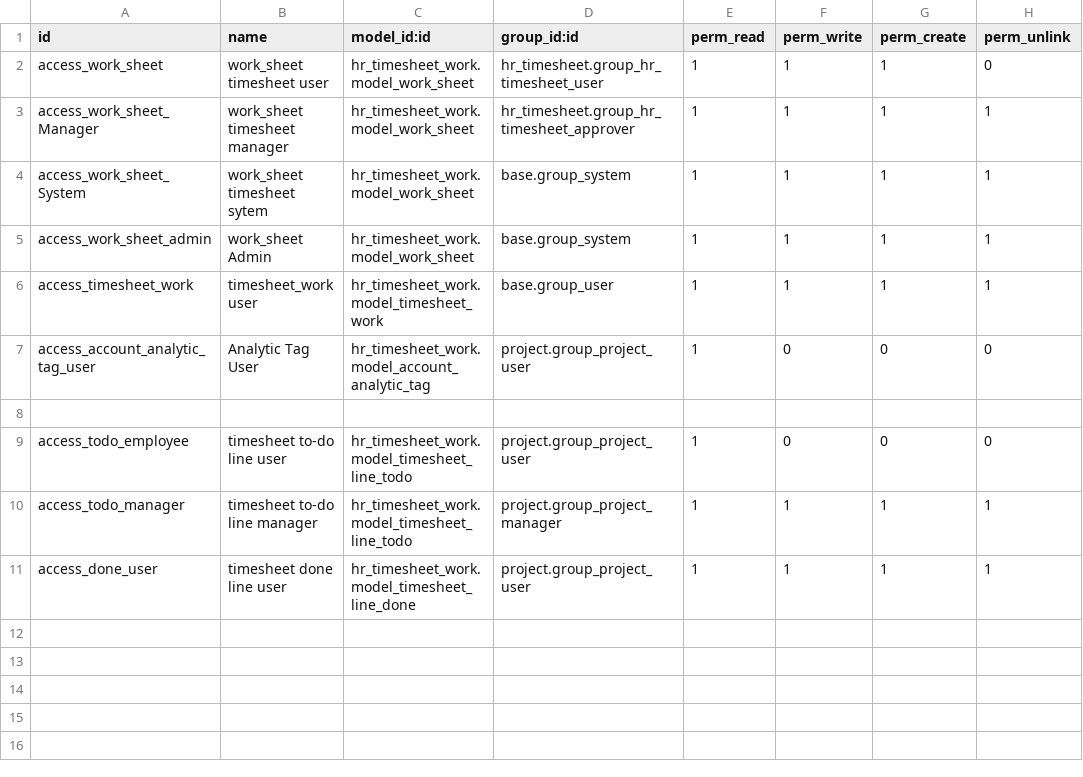
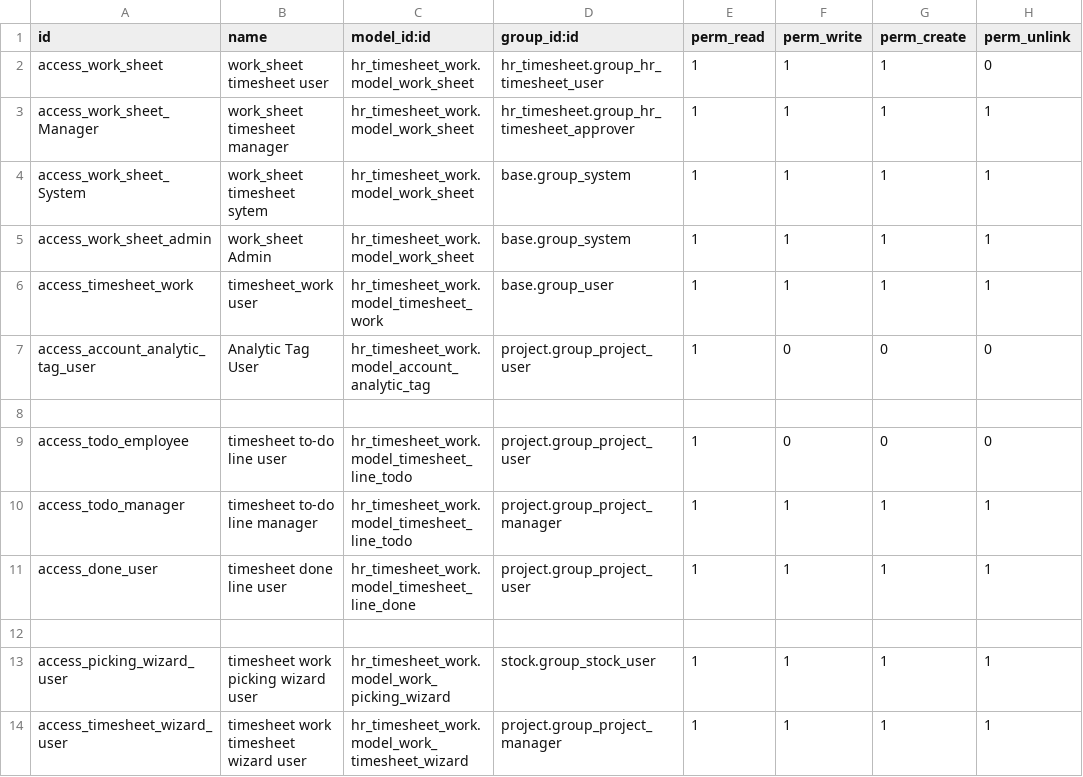
Before and after one commit to antoniocanovas/addons-ic, a CSV file: hr_timesheet_work/security/ir.model.access.csv, drawn as a sheet; the diff names each change by its address in the sheet, - before the commit and + after, or states it on an @@ line.

Commit message:
hr_timesheet_work 10

```diff
--- a/hr_timesheet_work/security/ir.model.access.csv
+++ b/hr_timesheet_work/security/ir.model.access.csv
+row 12: (empty)
+row 13: access_picking_wizard_user | timesheet work picking wizard user | hr_timesheet_work.model_work_picking_wizard | stock.group_stock_user | 1 | 1 | 1 | 1
+row 14: access_timesheet_wizard_user | timesheet work timesheet wizard user | hr_timesheet_work.model_work_timesheet_wizard | project.group_project_manager | 1 | 1 | 1 | 1
```
Also changed, not shown: 16 other files.
